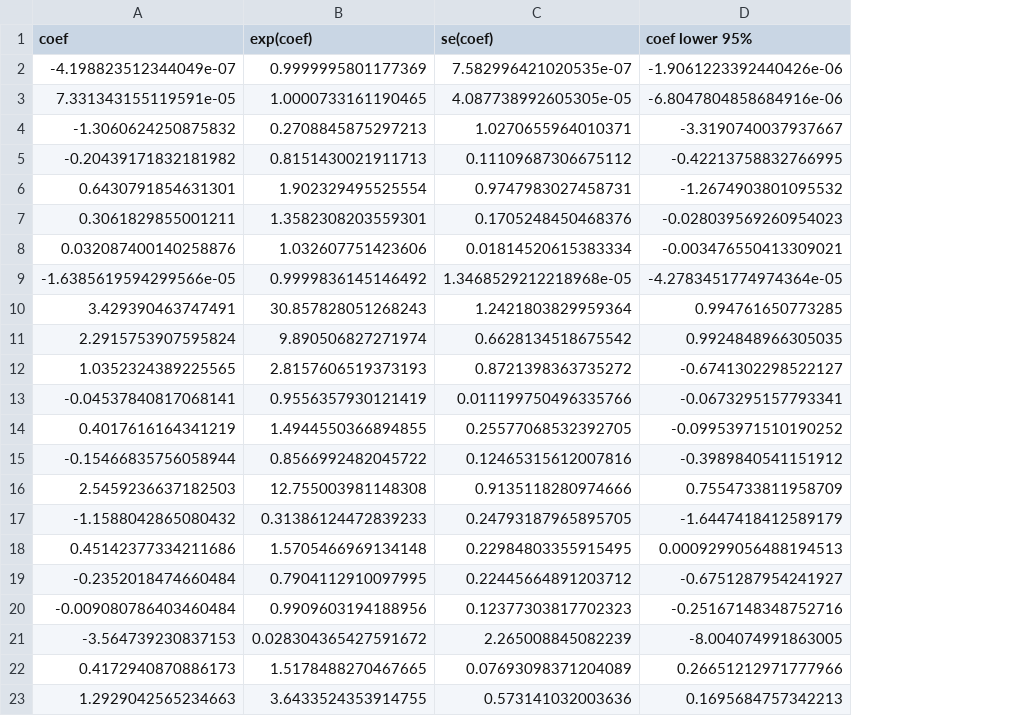
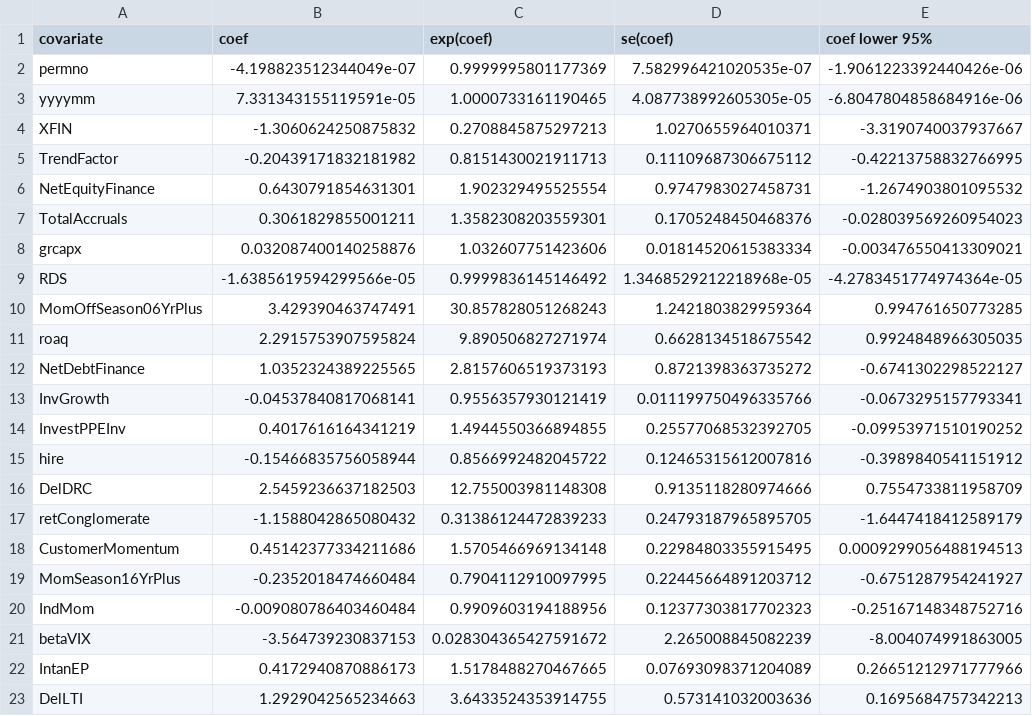
Before and after one commit to bmnguyen6403/TheAsians---Open-Asset-Pricing, a CSV file: dashboard_ref/surv_analysis.csv, drawn as a sheet; only a part is shown; the diff names each change by its address in the sheet, - before the commit and + after, or states it on an @@ line.

```diff
--- a/dashboard_ref/surv_analysis.csv
+++ b/dashboard_ref/surv_analysis.csv
+column A (covariate), rows 2-23: permno | yyyymm | XFIN | TrendFactor | NetEquityFinance | TotalAccruals | grcapx | RDS | MomOffSeason06YrPlus | roaq | NetDebtFinance | InvGrowth | InvestPPEInv | hire | DelDRC | retConglomerate | CustomerMomentum | MomSeason16YrPlus | IndMom | betaVIX | IntanEP | DelLTI
```
Also changed, not shown: 1 other file.
